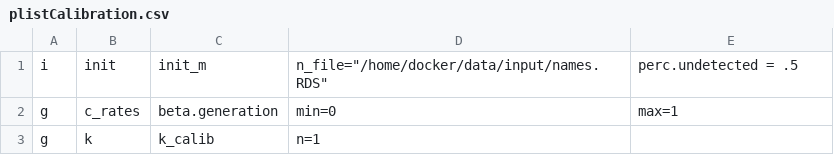
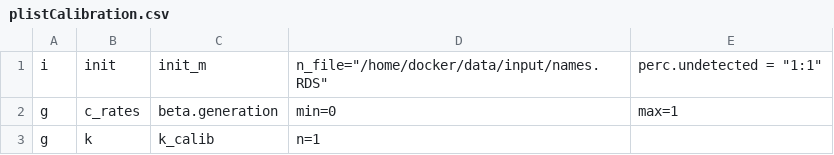
Before and after one commit to qBioTurin/COVID-19, a CSV file: input/Model1/plistCalibration.csv (was input/plistCalibration.csv), drawn as a sheet; only a part is shown.

```diff
--- a/input/plistCalibration.csv
+++ b/input/Model1/plistCalibration.csv
@@ -1,2 +1,2 @@
-i; init; init_m; n_file="/home/docker/data/input/names.RDS"; perc.undetected = .5
+i; init; init_m; n_file="/home/docker/data/input/names.RDS"; perc.undetected = "1:1"
 g; c_rates; beta.generation; min=0; max=1
```
Also changed, not shown: input/Model1/plistWIAlpha_85.csv, input/Model1/plistWIAlpha_9.csv, 23 other files.
